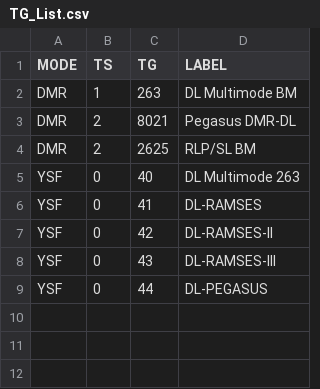
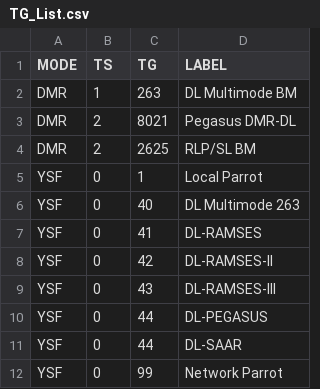
Before and after one commit to dg9vh/MMDVMHost-Websocketboard, a CSV file: html/data/TG_List.csv, drawn as a sheet.

```diff
--- a/html/data/TG_List.csv
+++ b/html/data/TG_List.csv
@@ -4,2 +4,3 @@ DMR,2,8021,Pegasus DMR-DL
 DMR,2,2625,RLP/SL BM
+YSF,0,1,Local Parrot
 YSF,0,40,DL Multimode 263
@@ -9 +10,3 @@ YSF,0,43,DL-RAMSES-III
 YSF,0,44,DL-PEGASUS
+YSF,0,44,DL-SAAR
+YSF,0,99,Network Parrot
```
Also changed, not shown: 2 other files.
